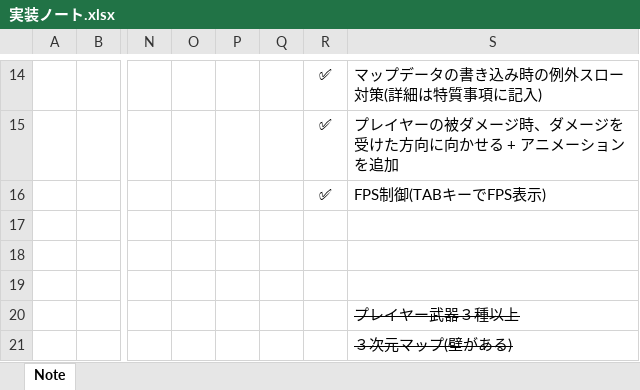
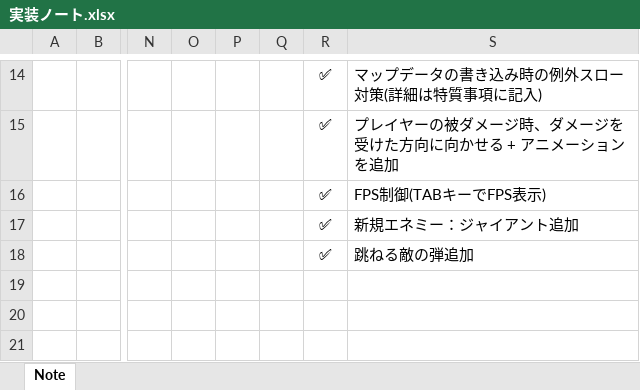
Before and after one commit to Sikagumo/08_BlockAction, an Excel workbook: 実装ノート.xlsx, sheet Note, drawn as a sheet; only a part is shown, gaps mark what is left out; values as stored, in another font and other column widths than the file's, no borders; the diff covers the shown part only; the diff names each change by its address in the sheet, - before the commit and + after, or states it on an @@ line.

```diff
--- a/実装ノート.xlsx (sheet Note)
+++ b/実装ノート.xlsx (sheet Note)
-R17:R18: (empty)
+R17:R18: ✅
-S17: (empty)
+S17: 新規エネミー：ジャイアント追加
-S18: (empty)
+S18: 跳ねる敵の弾追加
-S20: プレイヤー武器３種以上
+S20: (empty)
-S21: ３次元マップ(壁がある)
+S21: (empty)
```
Also changed, not shown: 5 edited cells elsewhere in this sheet, 8 other files.
